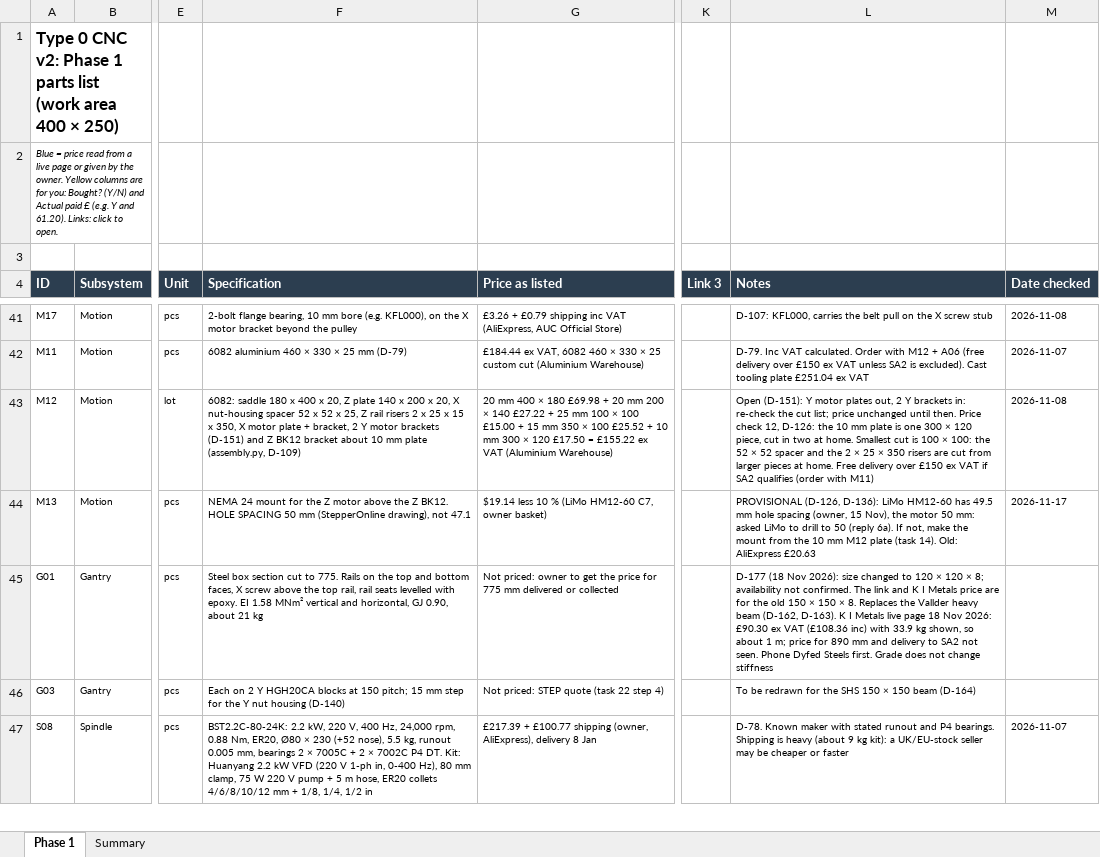
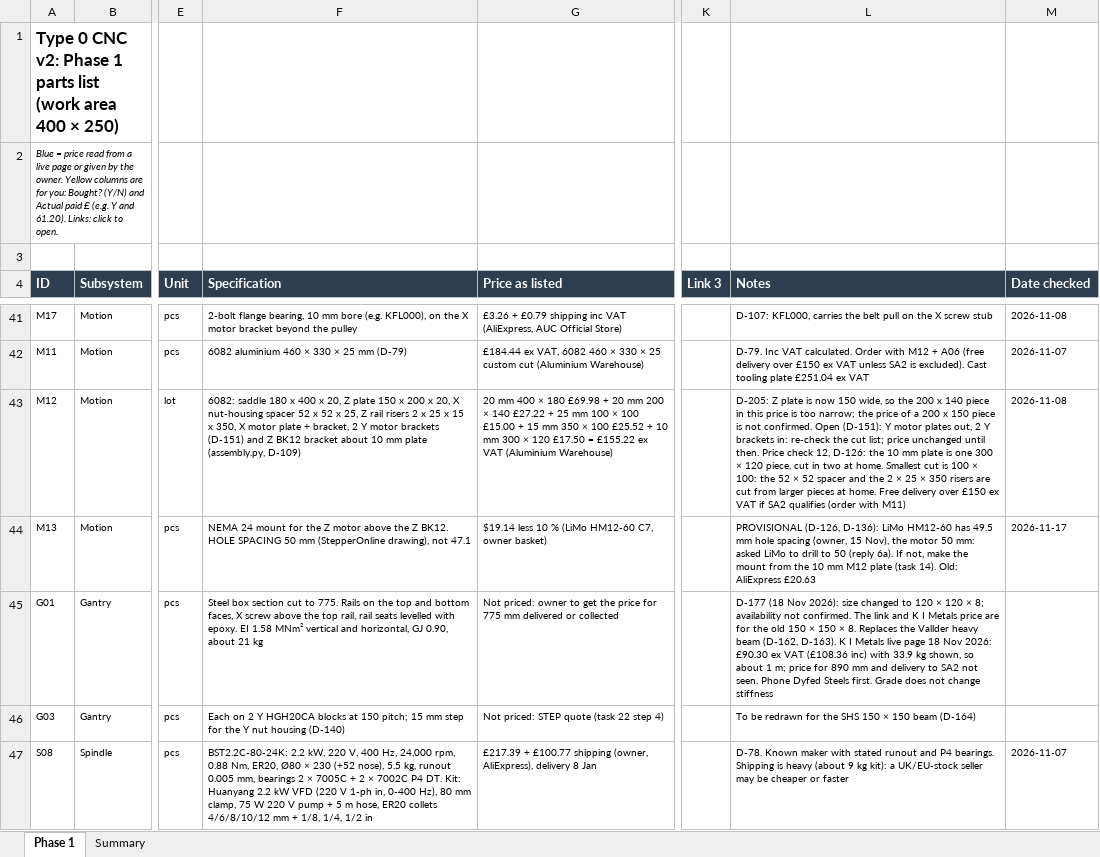
Before and after one commit to yousef-chitani/Type_0_CNC, an Excel workbook: docs/phase1-bom.xlsx, sheet Phase 1, drawn as a sheet; only a part is shown, gaps mark what is left out; values as stored, in another font and other column widths than the file's, no borders; the diff names each change by its address in the sheet, - before the commit and + after, or states it on an @@ line.

```diff
--- a/docs/phase1-bom.xlsx (sheet Phase 1)
+++ b/docs/phase1-bom.xlsx (sheet Phase 1)
-F43 (Specification): …Z plate 140 x 200…
+F43 (Specification): …Z plate 150 x 200…
-L43 (Notes): Open (D-151):…
+L43 (Notes): D-205: Z plate is now 150 wide, so the 200 x 140 piece in this price is too narrow; the price of a 200 x 150 piece is not confirmed. Open (D-151):…
```
Also changed, not shown: 10 other files.
